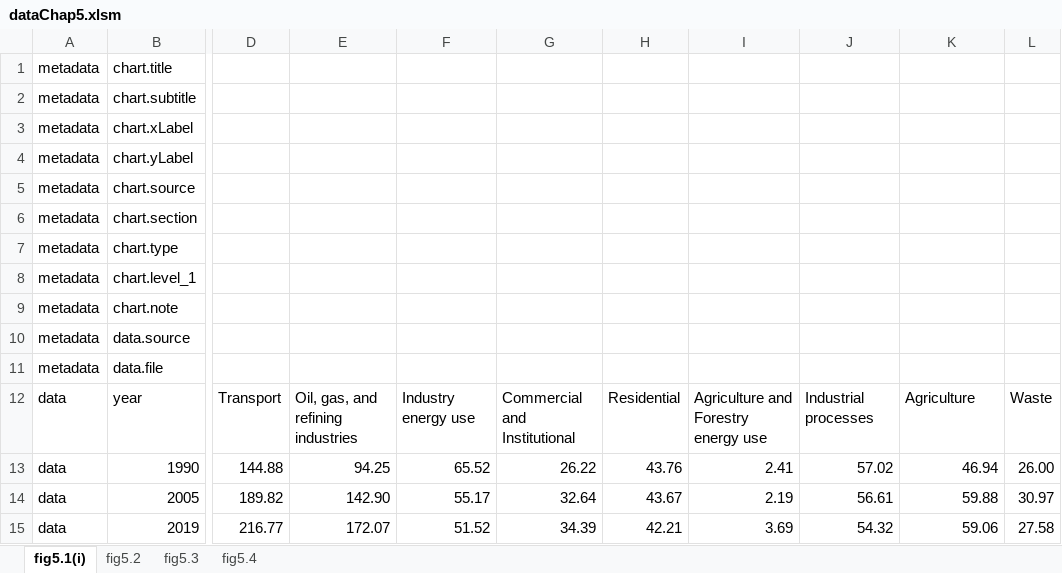
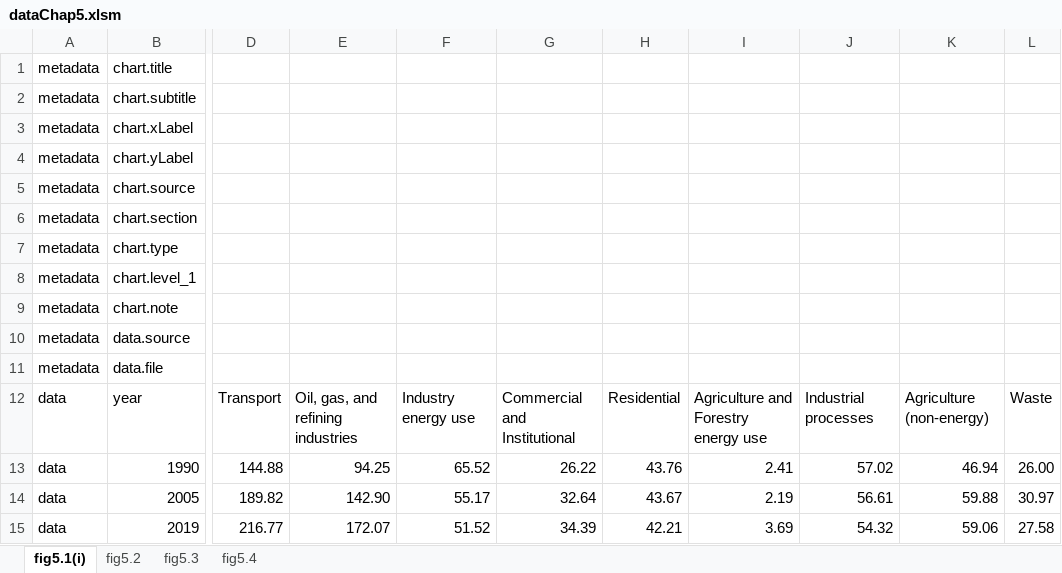
Before and after one commit to ikamyx/CanadianEnergyOutlook, an Excel workbook: data/final/chapitre5/dataChap5.xlsm, sheet fig5.1(i), drawn as a sheet; only a part is shown, gaps mark what is left out; values as stored, in another font and other column widths than the file's, no borders; the diff names each change by its address in the sheet, - before the commit and + after, or states it on an @@ line.

Commit message:
update to data files

```diff
--- a/data/final/chapitre5/dataChap5.xlsm (sheet fig5.1(i))
+++ b/data/final/chapitre5/dataChap5.xlsm (sheet fig5.1(i))
-K12: Agriculture
+K12: Agriculture (non-energy)
```
Also changed, not shown: 1 other file.
